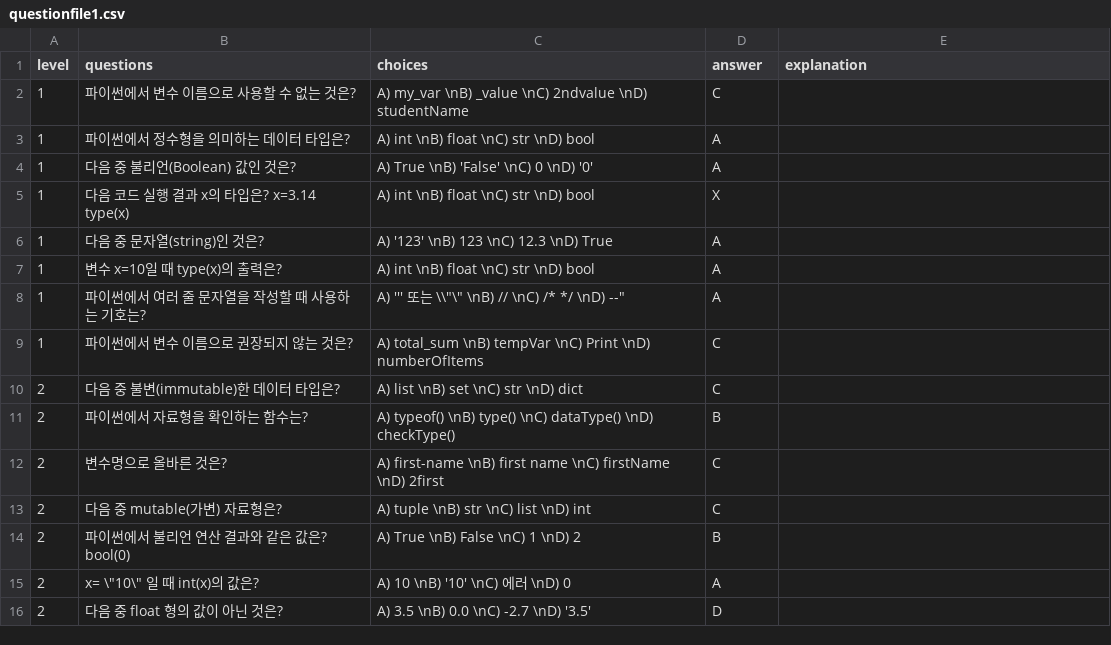
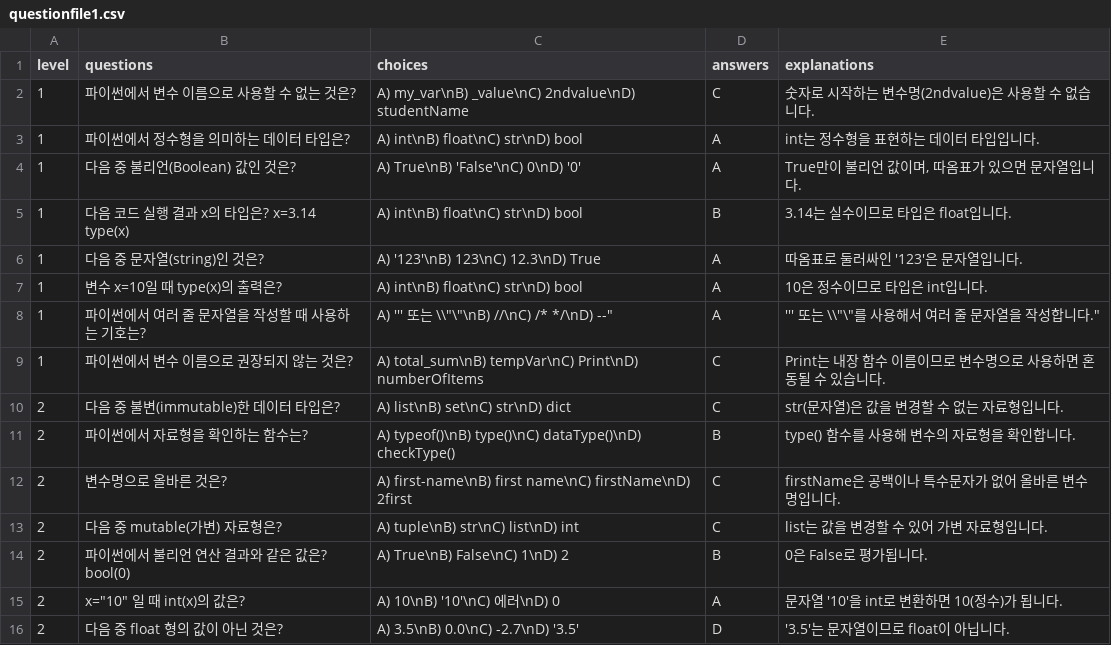
Before and after one commit to JaMiLy-max/python_mini_project, a CSV file: feature/questionfile1.csv, drawn as a sheet; only a part is shown; the diff covers the shown part only.

```diff
--- a/feature/questionfile1.csv
+++ b/feature/questionfile1.csv
@@ -1,16 +1,16 @@
-level, questions, choices, answer, explanation
-1,파이썬에서 변수 이름으로 사용할 수 없는 것은?,A) my_var \nB) _value \nC) 2ndvalue \nD) studentName, C
-1,파이썬에서 정수형을 의미하는 데이터 타입은?,A) int \nB) float \nC) str \nD) bool, A
-1,다음 중 불리언(Boolean) 값인 것은?,A) True \nB) 'False' \nC) 0 \nD) '0', A
-1,다음 코드 실행 결과 x의 타입은?  x=3.14  type(x),A) int \nB) float \nC) str \nD) bool, X
-1,다음 중 문자열(string)인 것은?,A) '123' \nB) 123 \nC) 12.3 \nD) True, A
-1,변수 x=10일 때 type(x)의 출력은?,A) int \nB) float \nC) str \nD) bool, A
-1,파이썬에서 여러 줄 문자열을 작성할 때 사용하는 기호는?,"A) ''' 또는 \\""\"" \nB) // \nC) /* */ \nD) --""", A
-1,파이썬에서 변수 이름으로 권장되지 않는 것은?,A) total_sum \nB) tempVar \nC) Print \nD) numberOfItems, C
-2,다음 중 불변(immutable)한 데이터 타입은?,A) list \nB) set \nC) str \nD) dict, C
-2,파이썬에서 자료형을 확인하는 함수는?,A) typeof() \nB) type() \nC) dataType() \nD) checkType(), B
-2,변수명으로 올바른 것은?,A) first-name \nB) first name \nC) firstName \nD) 2first, C
-2,다음 중 mutable(가변) 자료형은?,A) tuple \nB) str \nC) list \nD) int, C
-2,파이썬에서 불리언 연산 결과와 같은 값은?  bool(0),A) True \nB) False \nC) 1 \nD) 2, B
-2,"x= \""10\"" 일 때 int(x)의 값은?",A) 10 \nB) '10' \nC) 에러 \nD) 0, A
-2,다음 중 float 형의 값이 아닌 것은?,A) 3.5 \nB) 0.0 \nC) -2.7 \nD) '3.5', D
+level, questions, choices, answers, explanations
+1,파이썬에서 변수 이름으로 사용할 수 없는 것은?,"A) my_var\nB) _value\nC) 2ndvalue\nD) studentName",C,"숫자로 시작하는 변수명(2ndvalue)은 사용할 수 없습니다."
+1,파이썬에서 정수형을 의미하는 데이터 타입은?,"A) int\nB) float\nC) str\nD) bool",A,"int는 정수형을 표현하는 데이터 타입입니다."
+1,다음 중 불리언(Boolean) 값인 것은?,"A) True\nB) 'False'\nC) 0\nD) '0'",A,"True만이 불리언 값이며, 따옴표가 있으면 문자열입니다."
+1,다음 코드 실행 결과 x의 타입은? x=3.14  type(x),"A) int\nB) float\nC) str\nD) bool",B,"3.14는 실수이므로 타입은 float입니다."
+1,다음 중 문자열(string)인 것은?,"A) '123'\nB) 123\nC) 12.3\nD) True",A,"따옴표로 둘러싸인 '123'은 문자열입니다."
+1,변수 x=10일 때 type(x)의 출력은?,"A) int\nB) float\nC) str\nD) bool",A,"10은 정수이므로 타입은 int입니다."
+1,파이썬에서 여러 줄 문자열을 작성할 때 사용하는 기호는?,"A) ''' 또는 \"\"\"\nB) //\nC) /* */\nD) --",A,"''' 또는 \"\"\"를 사용해서 여러 줄 문자열을 작성합니다."
+1,파이썬에서 변수 이름으로 권장되지 않는 것은?,"A) total_sum\nB) tempVar\nC) Print\nD) numberOfItems",C,"Print는 내장 함수 이름이므로 변수명으로 사용하면 혼동될 수 있습니다."
+2,다음 중 불변(immutable)한 데이터 타입은?,"A) list\nB) set\nC) str\nD) dict",C,"str(문자열)은 값을 변경할 수 없는 자료형입니다."
+2,파이썬에서 자료형을 확인하는 함수는?,"A) typeof()\nB) type()\nC) dataType()\nD) checkType()",B,"type() 함수를 사용해 변수의 자료형을 확인합니다."
+2,변수명으로 올바른 것은?,"A) first-name\nB) first name\nC) firstName\nD) 2first",C,"firstName은 공백이나 특수문자가 없어 올바른 변수명입니다."
+2,다음 중 mutable(가변) 자료형은?,"A) tuple\nB) str\nC) list\nD) int",C,"list는 값을 변경할 수 있어 가변 자료형입니다."
+2,파이썬에서 불리언 연산 결과와 같은 값은?  bool(0),"A) True\nB) False\nC) 1\nD) 2",B,"0은 False로 평가됩니다."
+2,x="10" 일 때 int(x)의 값은?,"A) 10\nB) '10'\nC) 에러\nD) 0",A,"문자열 '10'을 int로 변환하면 10(정수)가 됩니다."
+2,다음 중 float 형의 값이 아닌 것은?,"A) 3.5\nB) 0.0\nC) -2.7\nD) '3.5'",D,"'3.5'는 문자열이므로 float이 아닙니다."
```
Also changed, not shown: 23 edited cells elsewhere in this file, feature/questionfile2.csv, feature/questionfile3.csv, 2 other files.
